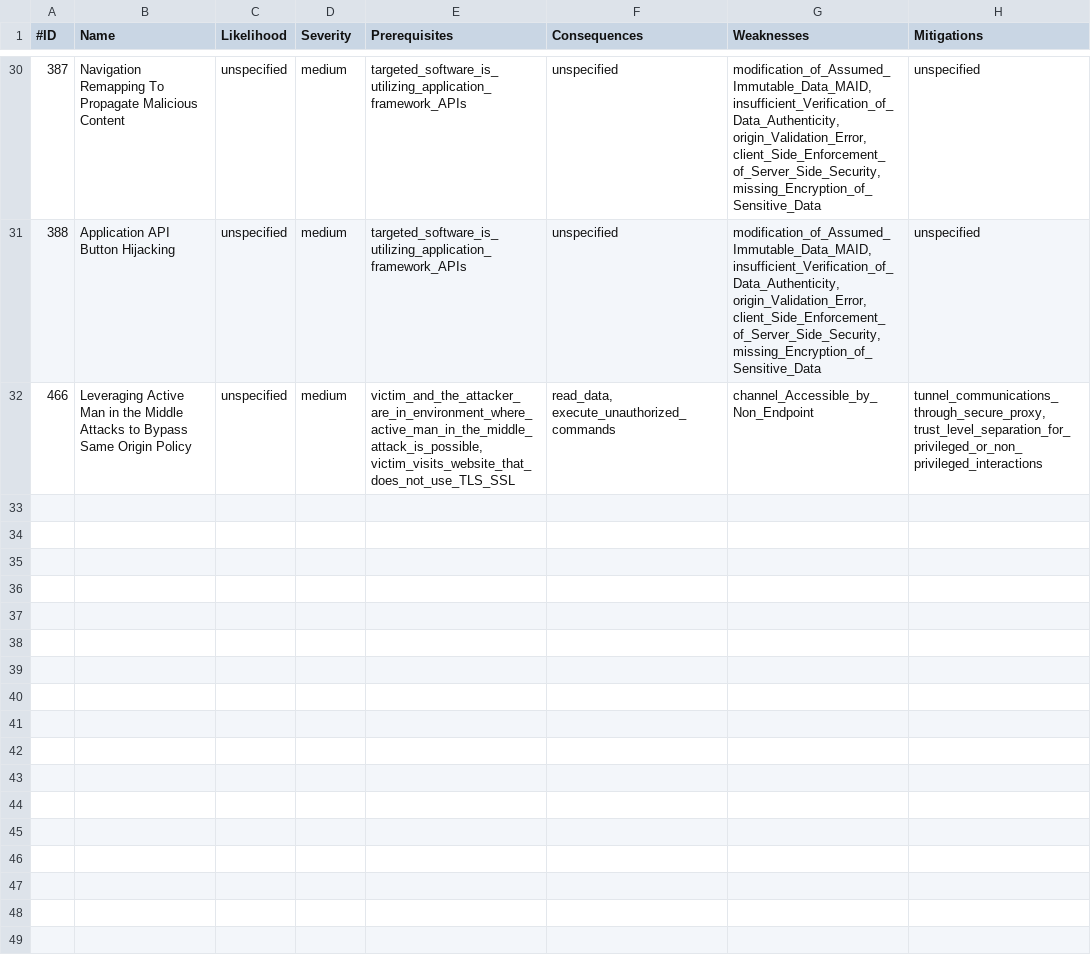
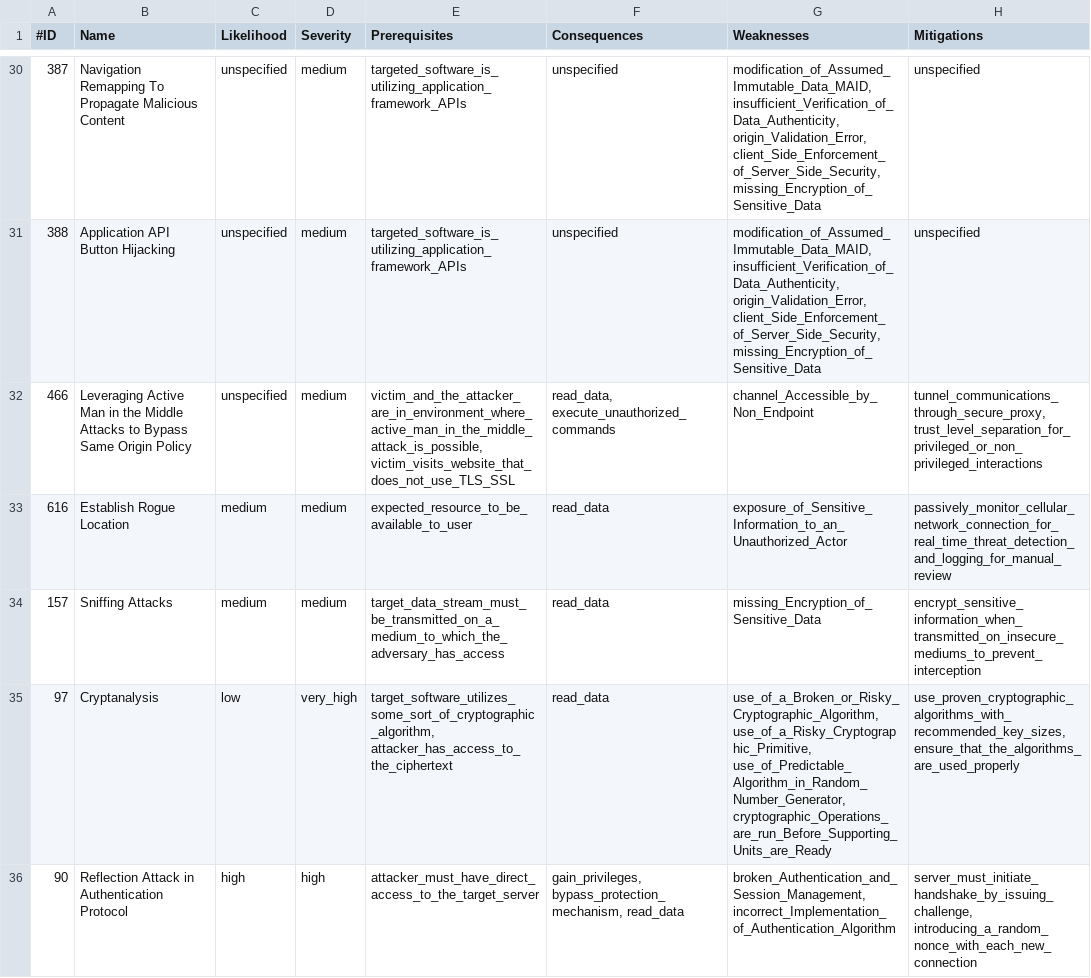
Before and after one commit to Stefans98/KnowledgeEngineering, a CSV file: attacks.csv, drawn as a sheet; only a part is shown, gaps mark what is left out; the diff covers the shown part only; the diff names each change by its address in the sheet, - before the commit and + after, or states it on an @@ line.

Commit message:
CSV file updated

```diff
--- a/attacks.csv
+++ b/attacks.csv
+row 33: 616 | Establish Rogue Location | medium | medium | expected_resource_to_be_available_to_user | read_data | exposure_of_Sensitive_Information_to_an_Unauthorized_Actor | passively_monitor_cellular_network_connection_for_real_time_threat_detection_and_logging_for_manual_review
+row 34: 157 | Sniffing Attacks | medium | medium | target_data_stream_must_be_transmitted_on_a_medium_to_which_the_adversary_has_access | read_data | missing_Encryption_of_Sensitive_Data | encrypt_sensitive_information_when_transmitted_on_insecure_mediums_to_prevent_interception
+row 35: 97 | Cryptanalysis | low | very_high | target_software_utilizes_some_sort_of_cryptographic_algorithm, attacker_has_access_to_the_ciphertext | read_data | use_of_a_Broken_or_Risky_Cryptographic_Algorithm, use_of_a_Risky_Cryptographic_Primitive, use_of_Predictable_Algorithm_in_Random_Number_Generator, cryptographic_Operations_are_run_Before_Supporting_Units_are_Ready | use_proven_cryptographic_algorithms_with_recommended_key_sizes, ensure_that_the_algorithms_are_used_properly
+row 36: 90 | Reflection Attack in Authentication Protocol | high | high | attacker_must_have_direct_access_to_the_target_server | gain_privileges, bypass_protection_mechanism, read_data | broken_Authentication_and_Session_Management, incorrect_Implementation_of_Authentication_Algorithm | server_must_initiate_handshake_by_issuing_challenge, introducing_a_random_nonce_with_each_new_connection
```
Also changed, not shown: 3 added rows and 1 edited cell elsewhere in this file.
